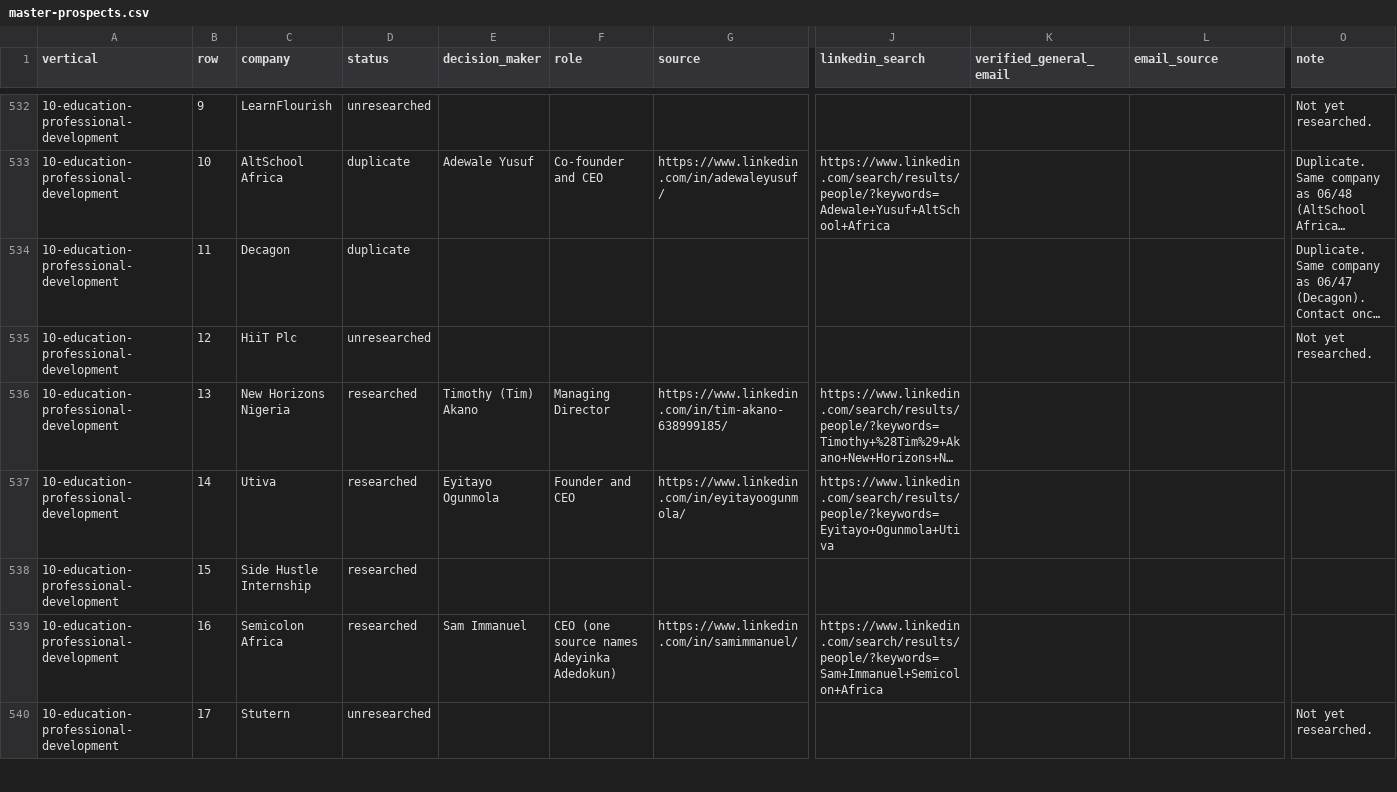
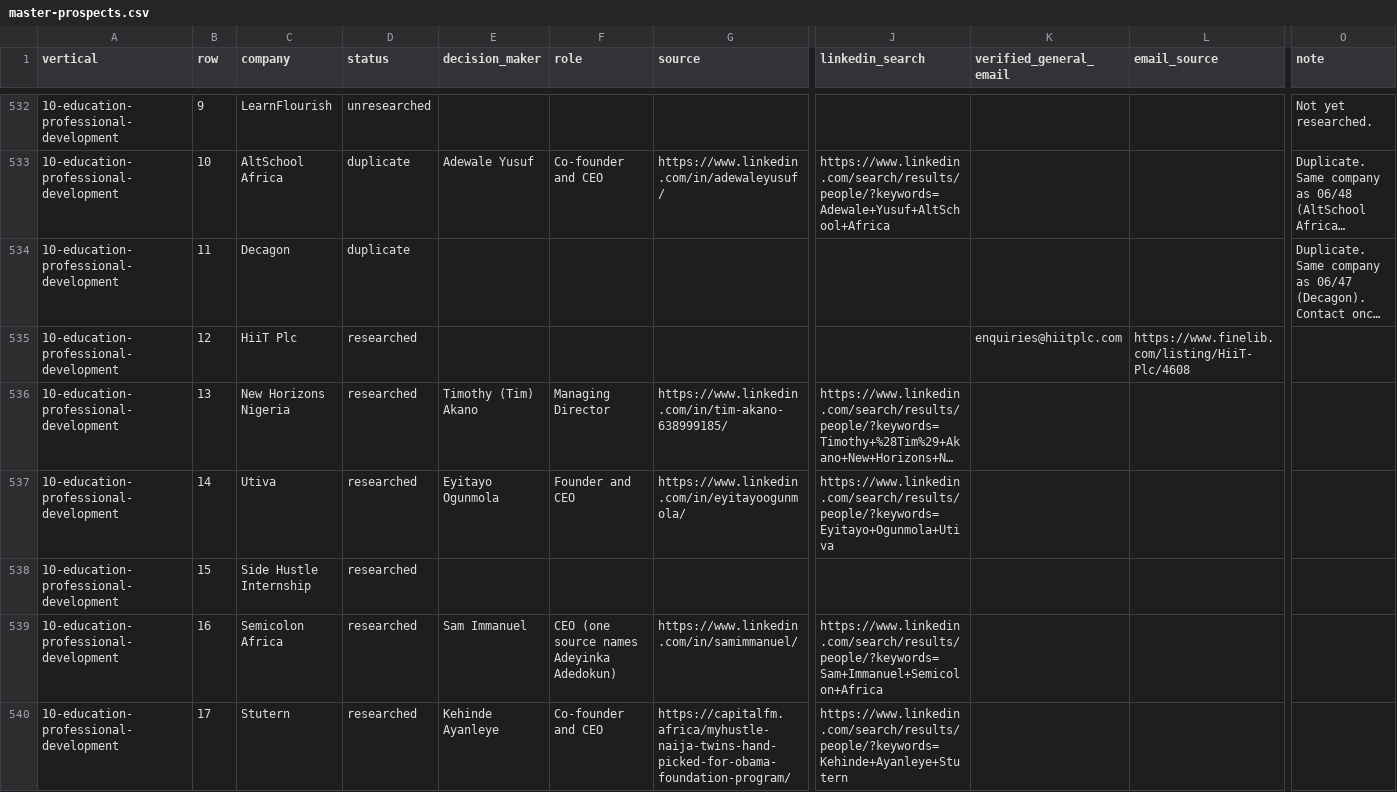
Before and after one commit to boluthesalt-pro/Testing-Repo, a CSV file: VM Sales and Marketing/02 Sales/Outbound Engine/research/master-prospects.csv, drawn as a sheet; only a part is shown, gaps mark what is left out; long unchanged cells end in …; the diff covers the shown part only; the diff names each change by its address in the sheet, - before the commit and + after, or states it on an @@ line.

```diff
--- a/VM Sales and Marketing/02 Sales/Outbound Engine/research/master-prospects.csv
+++ b/VM Sales and Marketing/02 Sales/Outbound Engine/research/master-prospects.csv
-D535 (status): unresearched
+D535 (status): researched
-K535 (verified_general_email): (empty)
+K535 (verified_general_email): enquiries@hiitplc.com
-L535 (email_source): (empty)
+L535 (email_source): https://www.finelib.com/listing/HiiT-Plc/4608
-O535 (note): Not yet researched.
+O535 (note): (empty)
-D540 (status): unresearched
+D540 (status): researched
-E540 (decision_maker): (empty)
+E540 (decision_maker): Kehinde Ayanleye
-F540 (role): (empty)
+F540 (role): Co-founder and CEO
-G540 (source): (empty)
+G540 (source): https://capitalfm.africa/myhustle-naija-twins-hand-picked-for-obama-foundation-program/
-J540 (linkedin_search): (empty)
+J540 (linkedin_search): https://www.linkedin.com/search/results/people/?keywords=Kehinde+Ayanleye+Stutern
-O540 (note): Not yet researched.
+O540 (note): (empty)
```
Also changed, not shown: 1 added row and 144 edited cells elsewhere in this file, VM Sales and Marketing/02 Sales/Outbound Engine/research/coverage.csv, VM Sales and Marketing/02 Sales/Outbound Engine/research/lookup-needed.csv, 14 other files.
